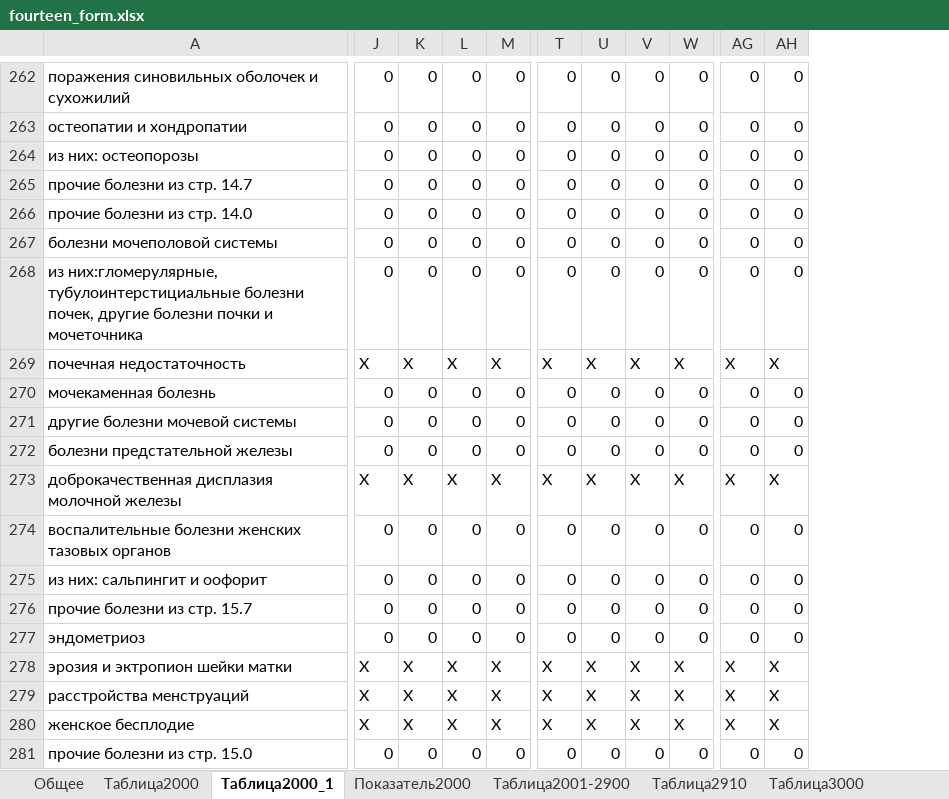
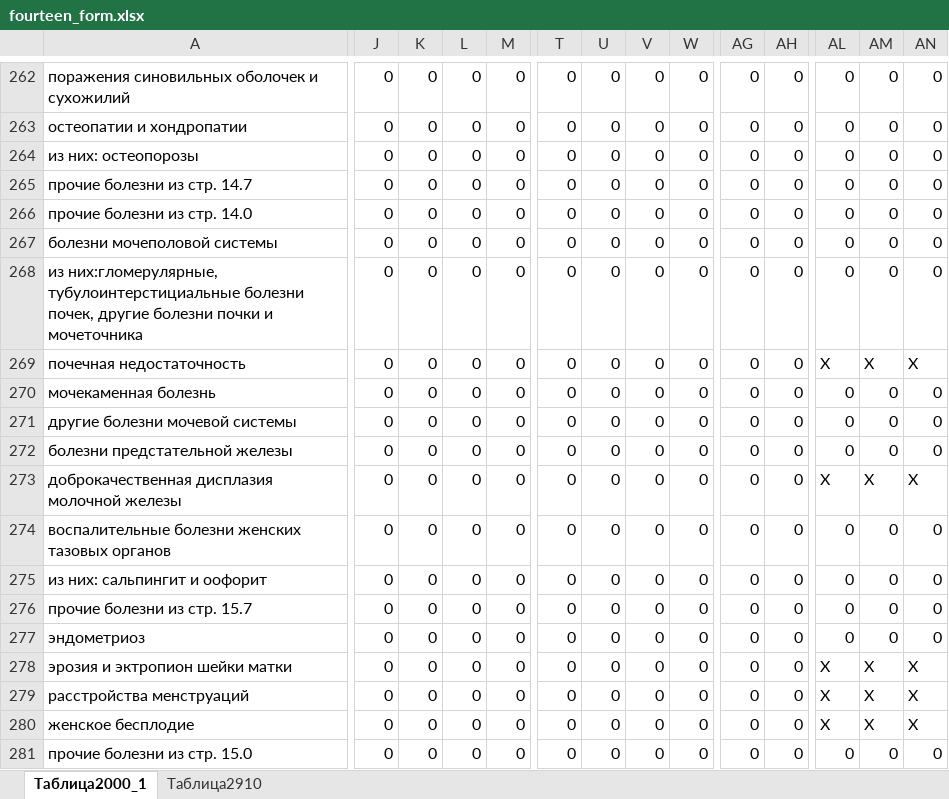
Before and after one commit to ven0n1/reports, an Excel workbook: src/main/resources/templates/fourteen_form.xlsx, sheet Таблица2000_1, drawn as a sheet; only a part is shown, gaps mark what is left out; values as stored, in another font and other column widths than the file's, no cell formats; the diff covers the shown part only; the diff names each change by its address in the sheet, - before the commit and + after, or states it on an @@ line.

```diff
--- a/src/main/resources/templates/fourteen_form.xlsx (sheet Таблица2000_1)
+++ b/src/main/resources/templates/fourteen_form.xlsx (sheet Таблица2000_1)
@@ sheet tab hidden: Общее @@
@@ sheet tab hidden: Таблица2000 @@
-sheet tab: Показатель2000
@@ sheet tab hidden: Таблица2001-2900 @@
@@ sheet tab hidden: Таблица3000 @@
+column AL, rows 262-281: 0 | 0 | 0 | 0 | 0 | 0 | 0 | X | 0 | 0 | 0 | X | 0 | 0 | 0 | 0 | X | X | X | 0
+column AM, rows 262-281: 0 | 0 | 0 | 0 | 0 | 0 | 0 | X | 0 | 0 | 0 | X | 0 | 0 | 0 | 0 | X | X | X | 0
+column AN, rows 262-281: 0 | 0 | 0 | 0 | 0 | 0 | 0 | X | 0 | 0 | 0 | X | 0 | 0 | 0 | 0 | X | X | X | 0
-J269: X
+J269: 0
-K269: X
+K269: 0
-L269: X
+L269: 0
-M269: X
+M269: 0
-T269: X
+T269: 0
-U269: X
+U269: 0
-V269: X
+V269: 0
-W269: X
+W269: 0
-AG269: X
+AG269: 0
-AH269: X
+AH269: 0
-J273: X
+J273: 0
-K273: X
+K273: 0
-L273: X
+L273: 0
-M273: X
+M273: 0
-T273: X
+T273: 0
-U273: X
+U273: 0
-V273: X
+V273: 0
-W273: X
+W273: 0
-AG273: X
+AG273: 0
-AH273: X
+AH273: 0
-J278:J280: X
+J278:J280: 0
-K278:K280: X
+K278:K280: 0
-L278:L280: X
+L278:L280: 0
-M278:M280: X
+M278:M280: 0
-T278:T280: X
+T278:T280: 0
-U278:U280: X
+U278:U280: 0
-V278:V280: X
+V278:V280: 0
-W278:W280: X
+W278:W280: 0
-AG278:AG280: X
+AG278:AG280: 0
-AH278:AH280: X
+AH278:AH280: 0
```
Also changed, not shown: 4 added rows, 4 removed rows, 986 edited cells and merged cells elsewhere in this sheet, other sheet tabs, cell formats, src/main/resources/templates/daily_form.xlsx, src/main/resources/templates/first_form.xlsx, 9 other files.
